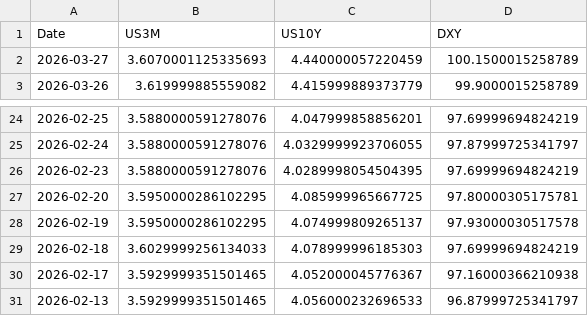
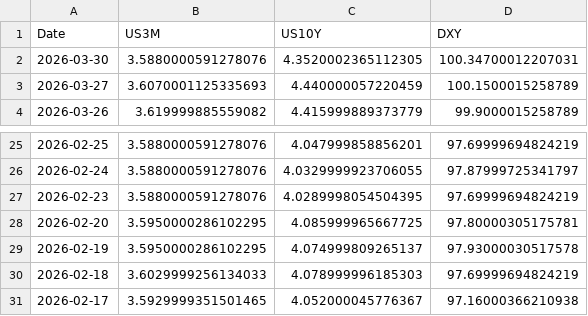
Before and after one commit to Mbnstk/market-data, a CSV file: us_market_30d_history.csv, drawn as a sheet; only a part is shown, gaps mark what is left out.

Commit message:
Market Update: 2026-03-30 13:42

```diff
--- a/us_market_30d_history.csv
+++ b/us_market_30d_history.csv
@@ -1,2 +1,3 @@
 Date,US3M,US10Y,DXY
+2026-03-30,3.5880000591278076,4.3520002365112305,100.34700012207031
 2026-03-27,3.6070001125335693,4.440000057220459,100.1500015258789
@@ -30,2 +31 @@ Date,US3M,US10Y,DXY
 2026-02-17,3.5929999351501465,4.052000045776367,97.16000366210938
-2026-02-13,3.5929999351501465,4.056000232696533,96.87999725341797
```
